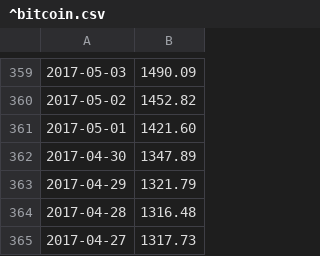
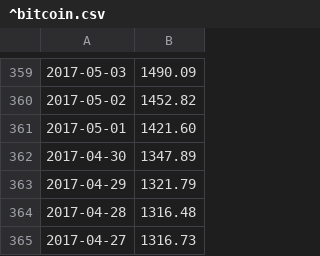
Before and after one commit to techbanca/coinai, a CSV file: data/^bitcoin.csv, drawn as a sheet; only a part is shown, gaps mark what is left out.

Commit message:
Update ^bitcoin.csv

```diff
--- a/data/^bitcoin.csv
+++ b/data/^bitcoin.csv
@@ -364,2 +364,2 @@
 2017-04-28,1316.48
-2017-04-27,1317.73
+2017-04-27,1316.73
```
